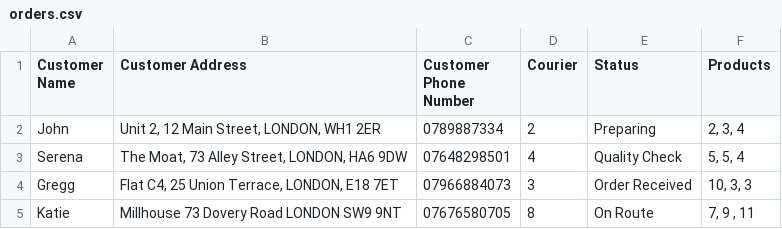
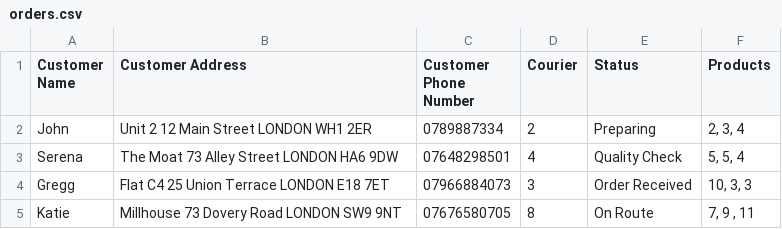
Before and after one commit to r-ellahi/mini_cafe_app, a CSV file: orders.csv, drawn as a sheet; the diff names each change by its address in the sheet, - before the commit and + after, or states it on an @@ line.

```diff
--- a/orders.csv
+++ b/orders.csv
-B2 (Customer Address): Unit 2, 12 Main Street, LONDON, WH1 2ER
+B2 (Customer Address): Unit 2 12 Main Street LONDON WH1 2ER
-B3 (Customer Address): The Moat, 73 Alley Street, LONDON, HA6 9DW
+B3 (Customer Address): The Moat 73 Alley Street LONDON HA6 9DW
-B4 (Customer Address): Flat C4, 25 Union Terrace, LONDON, E18 7ET
+B4 (Customer Address): Flat C4 25 Union Terrace LONDON E18 7ET
```
Also changed, not shown: 11 other files.
